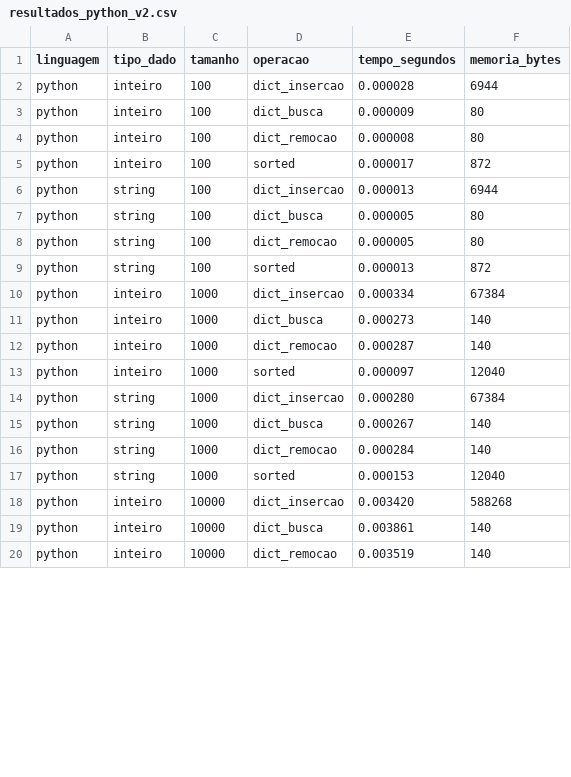
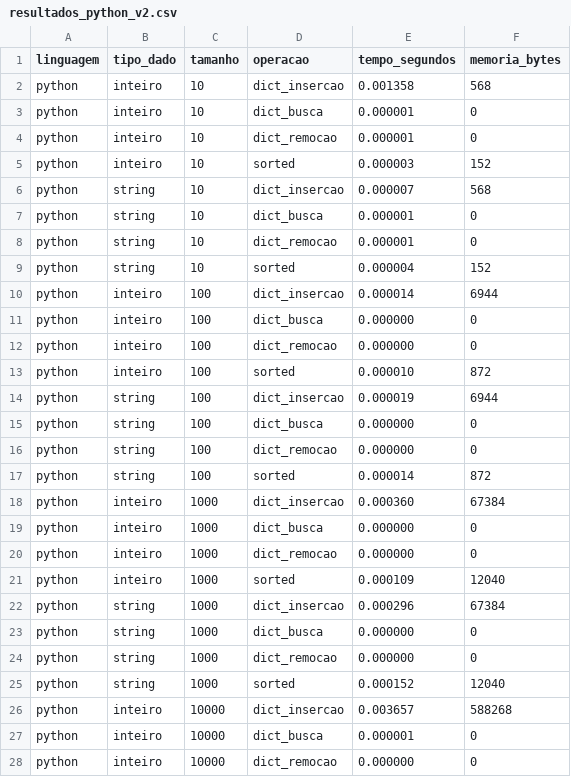
Before and after one commit to Bensadon/PyC-Compare, a CSV file: results/resultados_python_v2.csv, drawn as a sheet; only a part is shown; the diff covers the shown part only.

```diff
--- a/results/resultados_python_v2.csv
+++ b/results/resultados_python_v2.csv
@@ -1,20 +1,28 @@
 linguagem,tipo_dado,tamanho,operacao,tempo_segundos,memoria_bytes
-python,inteiro,100,dict_insercao,0.000028,6944
-python,inteiro,100,dict_busca,0.000009,80
-python,inteiro,100,dict_remocao,0.000008,80
-python,inteiro,100,sorted,0.000017,872
-python,string,100,dict_insercao,0.000013,6944
-python,string,100,dict_busca,0.000005,80
-python,string,100,dict_remocao,0.000005,80
-python,string,100,sorted,0.000013,872
-python,inteiro,1000,dict_insercao,0.000334,67384
-python,inteiro,1000,dict_busca,0.000273,140
-python,inteiro,1000,dict_remocao,0.000287,140
-python,inteiro,1000,sorted,0.000097,12040
-python,string,1000,dict_insercao,0.000280,67384
-python,string,1000,dict_busca,0.000267,140
-python,string,1000,dict_remocao,0.000284,140
-python,string,1000,sorted,0.000153,12040
-python,inteiro,10000,dict_insercao,0.003420,588268
-python,inteiro,10000,dict_busca,0.003861,140
-python,inteiro,10000,dict_remocao,0.003519,140
+python,inteiro,10,dict_insercao,0.001358,568
+python,inteiro,10,dict_busca,0.000001,0
+python,inteiro,10,dict_remocao,0.000001,0
+python,inteiro,10,sorted,0.000003,152
+python,string,10,dict_insercao,0.000007,568
+python,string,10,dict_busca,0.000001,0
+python,string,10,dict_remocao,0.000001,0
+python,string,10,sorted,0.000004,152
+python,inteiro,100,dict_insercao,0.000014,6944
+python,inteiro,100,dict_busca,0.000000,0
+python,inteiro,100,dict_remocao,0.000000,0
+python,inteiro,100,sorted,0.000010,872
+python,string,100,dict_insercao,0.000019,6944
+python,string,100,dict_busca,0.000000,0
+python,string,100,dict_remocao,0.000000,0
+python,string,100,sorted,0.000014,872
+python,inteiro,1000,dict_insercao,0.000360,67384
+python,inteiro,1000,dict_busca,0.000000,0
+python,inteiro,1000,dict_remocao,0.000000,0
+python,inteiro,1000,sorted,0.000109,12040
+python,string,1000,dict_insercao,0.000296,67384
+python,string,1000,dict_busca,0.000000,0
+python,string,1000,dict_remocao,0.000000,0
+python,string,1000,sorted,0.000152,12040
+python,inteiro,10000,dict_insercao,0.003657,588268
+python,inteiro,10000,dict_busca,0.000001,0
+python,inteiro,10000,dict_remocao,0.000000,0
```
Also changed, not shown: 8 added rows and 7 edited cells elsewhere in this file, results/colisoes.csv, results/resultados_c.csv, 24 other files.
